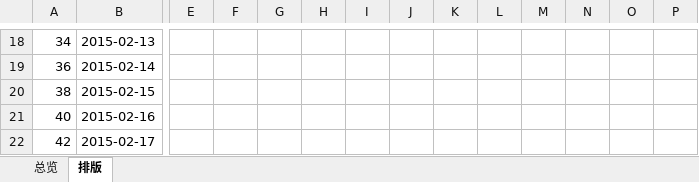
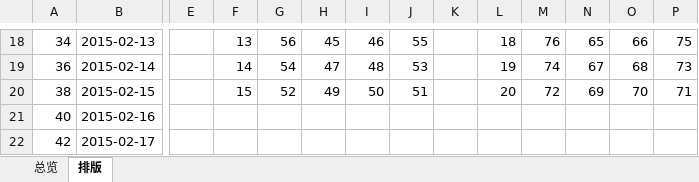
Before and after one commit to tudoubang/Hand-account, an Excel workbook: Design/Print/printing.xlsx, sheet 排版, drawn as a sheet; only a part is shown, gaps mark what is left out; values as stored, in another font and other column widths than the file's, no cell formats; conditional formats not drawn; the diff covers the shown part only; the diff names each change by its address in the sheet, - before the commit and + after, or states it on an @@ line.

```diff
--- a/Design/Print/printing.xlsx (sheet 排版)
+++ b/Design/Print/printing.xlsx (sheet 排版)
-F18: (empty)
+F18: 13
-G18: (empty)
+G18: 56
-H18: (empty)
+H18: 45
-I18: (empty)
+I18: 46
-J18: (empty)
+J18: 55
-L18: (empty)
+L18: 18
-M18: (empty)
+M18: 76
-N18: (empty)
+N18: 65
-O18: (empty)
+O18: 66
-P18: (empty)
+P18: 75
-F19: (empty)
+F19: 14
-G19: (empty)
+G19: 54
-H19: (empty)
+H19: 47
-I19: (empty)
+I19: 48
-J19: (empty)
+J19: 53
-L19: (empty)
+L19: 19
-M19: (empty)
+M19: 74
-N19: (empty)
+N19: 67
-O19: (empty)
+O19: 68
-P19: (empty)
+P19: 73
-F20: (empty)
+F20: 15
-G20: (empty)
+G20: 52
-H20: (empty)
+H20: 49
-I20: (empty)
+I20: 50
-J20: (empty)
+J20: 51
-L20: (empty)
+L20: 20
-M20: (empty)
+M20: 72
-N20: (empty)
+N20: 69
-O20: (empty)
+O20: 70
-P20: (empty)
+P20: 71
```
Also changed, not shown: 462 edited cells elsewhere in this sheet, cell formats.
